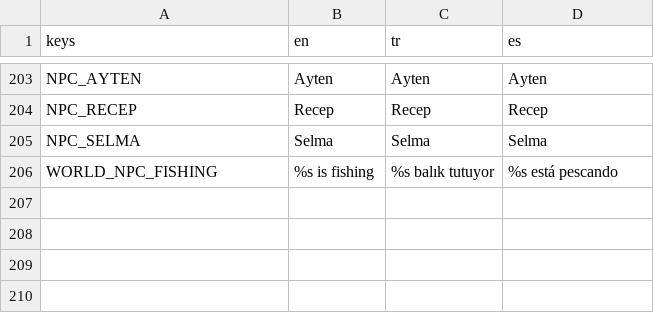
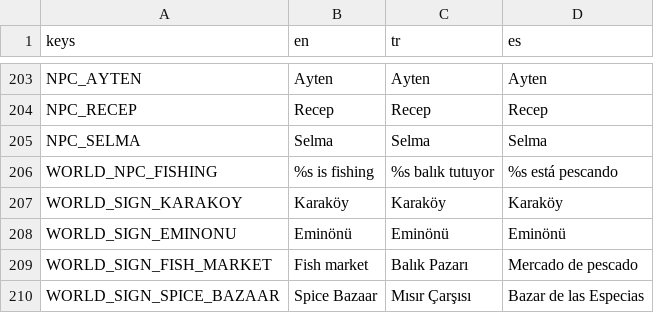
Before and after one commit to nextlevelcorp/mera, a CSV file: game/locale/translations.csv, drawn as a sheet; only a part is shown, gaps mark what is left out; the diff names each change by its address in the sheet, - before the commit and + after, or states it on an @@ line.

```diff
--- a/game/locale/translations.csv
+++ b/game/locale/translations.csv
+row 207: WORLD_SIGN_KARAKOY | Karaköy | Karaköy | Karaköy
+row 208: WORLD_SIGN_EMINONU | Eminönü | Eminönü | Eminönü
+row 209: WORLD_SIGN_FISH_MARKET | Fish market | Balık Pazarı | Mercado de pescado
+row 210: WORLD_SIGN_SPICE_BAZAAR | Spice Bazaar | Mısır Çarşısı | Bazar de las Especias
```
Also changed, not shown: 24 other files.
